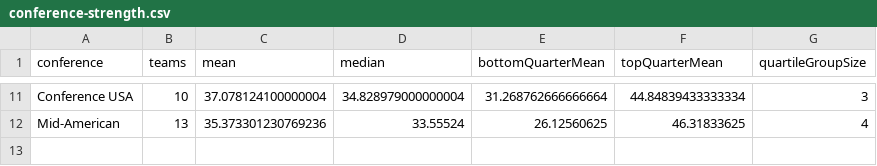
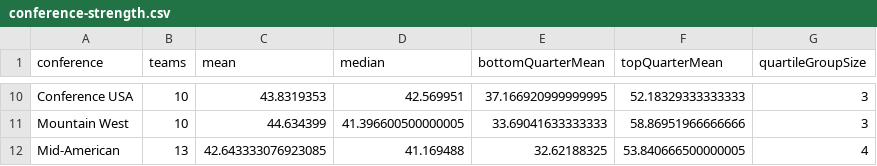
Before and after one commit to tanner49/tanner49.github.io, a CSV file: tanner-ratings/share/2026/week-07/conferences/conference-strength.csv, drawn as a sheet; only a part is shown, gaps mark what is left out; addresses are those after the commit; the diff covers the shown part only; the diff names each change by its address in the sheet, - before the commit and + after, or states it on an @@ line.

```diff
--- a/tanner-ratings/share/2026/week-07/conferences/conference-strength.csv
+++ b/tanner-ratings/share/2026/week-07/conferences/conference-strength.csv
-C10 (mean): 37.078124100000004
+C10 (mean): 43.8319353
-D10 (median): 34.828979000000004
+D10 (median): 42.569951
-E10 (bottomQuarterMean): 31.268762666666664
+E10 (bottomQuarterMean): 37.166920999999995
-F10 (topQuarterMean): 44.84839433333334
+F10 (topQuarterMean): 52.18329333333333
+row 11: Mountain West | 10 | 44.634399 | 41.396600500000005 | 33.69041633333333 | 58.86951966666666 | 3
-C12 (mean): 35.373301230769236
+C12 (mean): 42.643333076923085
-D12 (median): 33.55524
+D12 (median): 41.169488
-E12 (bottomQuarterMean): 26.12560625
+E12 (bottomQuarterMean): 32.62188325
-F12 (topQuarterMean): 46.31833625
+F12 (topQuarterMean): 53.840666500000005
```
Also changed, not shown: 1 removed row and 32 edited cells elsewhere in this file, tanner-ratings/data/2026/week-07.csv, tanner-ratings/share/2026/week-07/conferences/simulated-records.csv, 20 other files.
